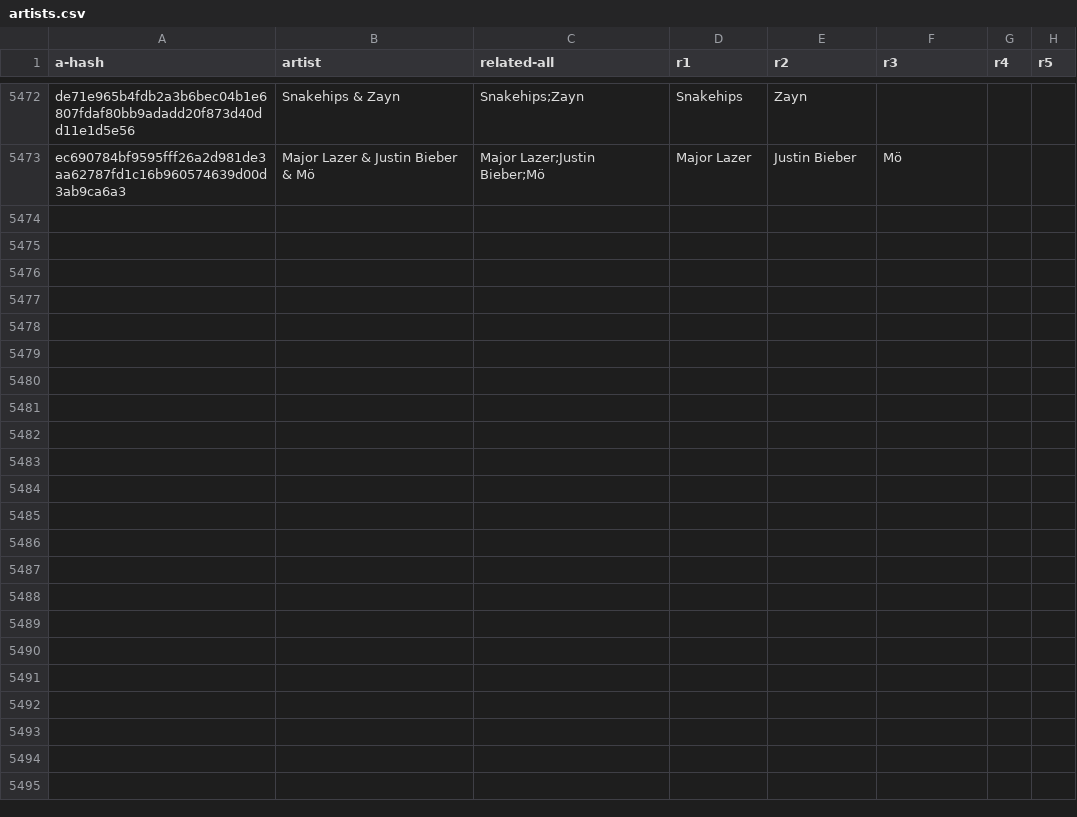
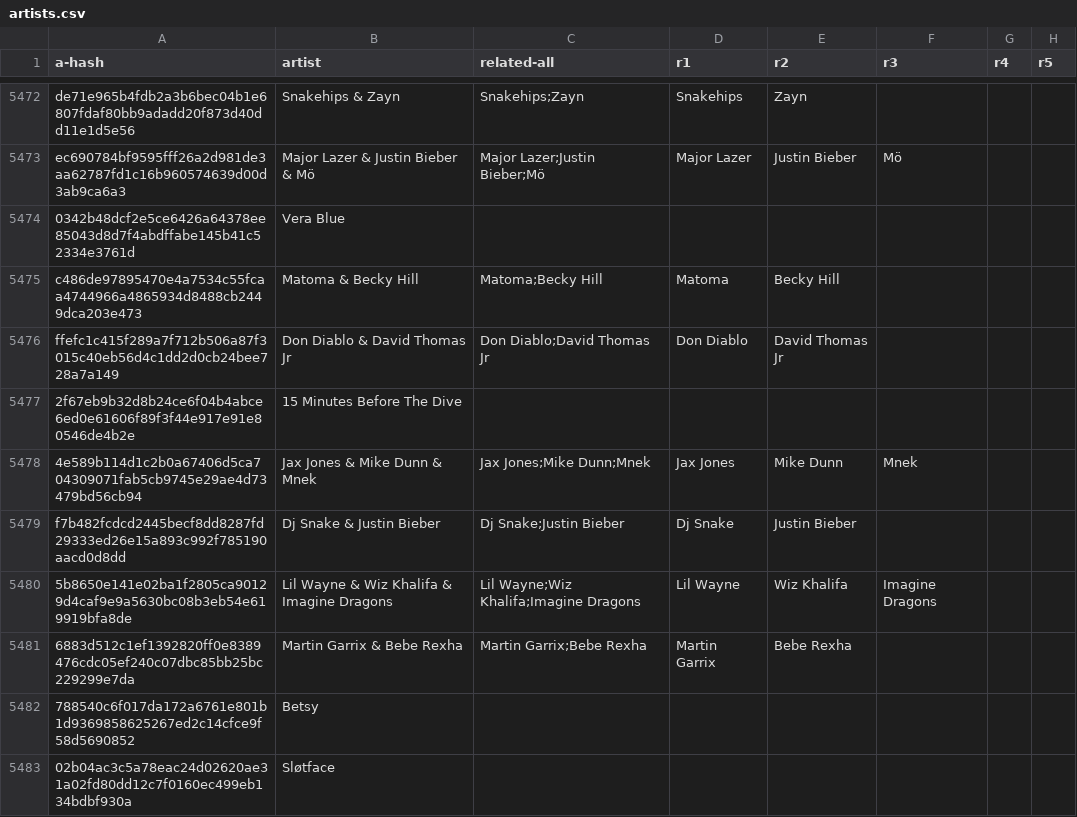
Before and after one commit to oniongarlic/YlePlaylistData, a CSV file: artists.csv, drawn as a sheet; only a part is shown, gaps mark what is left out; the diff covers the shown part only.

```diff
--- a/artists.csv
+++ b/artists.csv
@@ -5473 +5473,11 @@ de71e965b4fdb2a3b6bec04b1e6807fdaf80bb9adadd20f873d40dd11e1d5e56,"Snakehips & Za
 ec690784bf9595fff26a2d981de3aa62787fd1c16b960574639d00d3ab9ca6a3,"Major Lazer & Justin Bieber & Mö","Major Lazer;Justin Bieber;Mö","Major Lazer","Justin Bieber",Mö
+0342b48dcf2e5ce6426a64378ee85043d8d7f4abdffabe145b41c52334e3761d,"Vera Blue",
+c486de97895470e4a7534c55fcaa4744966a4865934d8488cb2449dca203e473,"Matoma & Becky Hill","Matoma;Becky Hill",Matoma,"Becky Hill"
+ffefc1c415f289a7f712b506a87f3015c40eb56d4c1dd2d0cb24bee728a7a149,"Don Diablo & David Thomas Jr","Don Diablo;David Thomas Jr","Don Diablo","David Thomas Jr"
+2f67eb9b32d8b24ce6f04b4abce6ed0e61606f89f3f44e917e91e80546de4b2e,"15 Minutes Before The Dive",
+4e589b114d1c2b0a67406d5ca704309071fab5cb9745e29ae4d73479bd56cb94,"Jax Jones & Mike Dunn & Mnek","Jax Jones;Mike Dunn;Mnek","Jax Jones","Mike Dunn",Mnek
+f7b482fcdcd2445becf8dd8287fd29333ed26e15a893c992f785190aacd0d8dd,"Dj Snake & Justin Bieber","Dj Snake;Justin Bieber","Dj Snake","Justin Bieber"
+5b8650e141e02ba1f2805ca90129d4caf9e9a5630bc08b3eb54e619919bfa8de,"Lil Wayne & Wiz Khalifa & Imagine Dragons","Lil Wayne;Wiz Khalifa;Imagine Dragons","Lil Wayne","Wiz Khalifa","Imagine Dragons"
+6883d512c1ef1392820ff0e8389476cdc05ef240c07dbc85bb25bc229299e7da,"Martin Garrix & Bebe Rexha","Martin Garrix;Bebe Rexha","Martin Garrix","Bebe Rexha"
+788540c6f017da172a6761e801b1d9369858625267ed2c14cfce9f58d5690852,Betsy,
+02b04ac3c5a78eac24d02620ae31a02fd80dd12c7f0160ec499eb134bdbf930a,Sløtface,
```
Also changed, not shown: 37 added rows elsewhere in this file, programs.csv, 1 other file.
